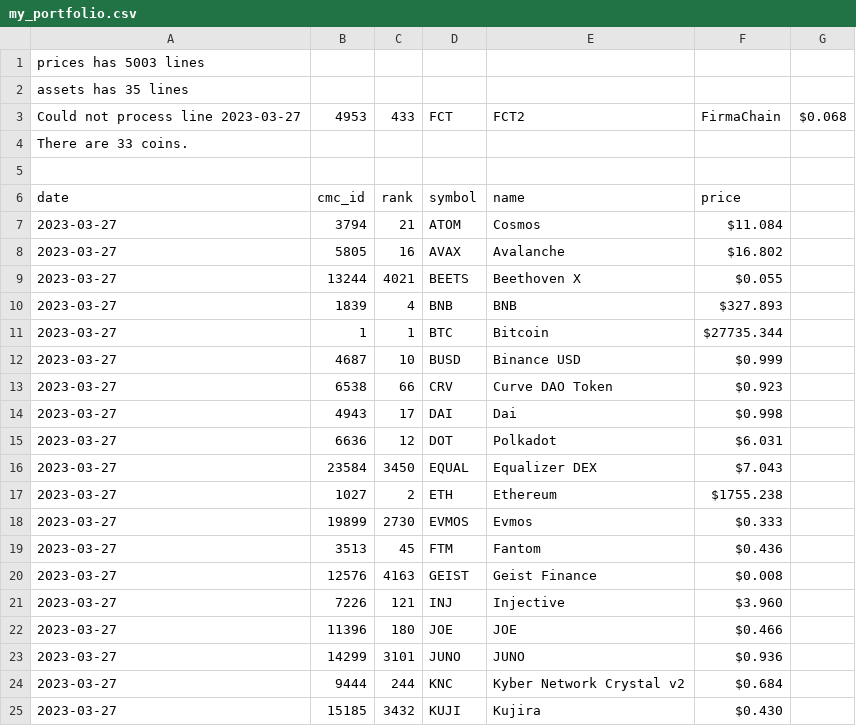
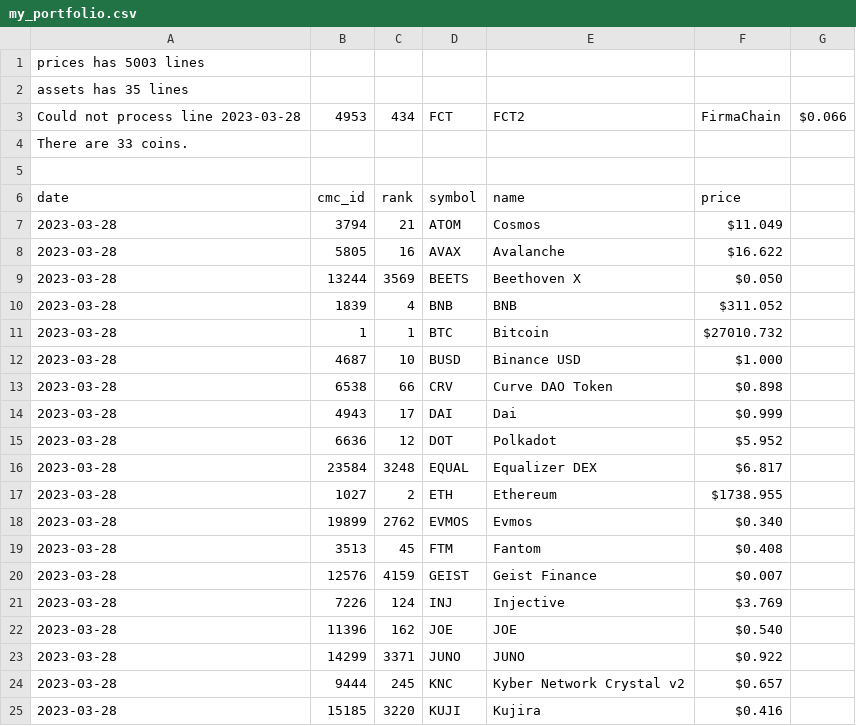
Before and after one commit to logicalgraphs/crypto-n-rust, a CSV file: data-files/csv/portfolio/my_portfolio.csv, drawn as a sheet; only a part is shown; the diff covers the shown part only.

Commit message:
Archiving data-files/csv/portfolio/portfolio-2023-03-28.csv

```diff
--- a/data-files/csv/portfolio/my_portfolio.csv
+++ b/data-files/csv/portfolio/my_portfolio.csv
@@ -2,3 +2,3 @@ prices has 5003 lines
 assets has 35 lines
-Could not process line 2023-03-27,4953,433,FCT,FCT2,FirmaChain,$0.068
+Could not process line 2023-03-28,4953,434,FCT,FCT2,FirmaChain,$0.066
 There are 33 coins.
@@ -6,20 +6,20 @@ There are 33 coins.
 date,cmc_id,rank,symbol,name,price
-2023-03-27,3794,21,ATOM,Cosmos,$11.084
-2023-03-27,5805,16,AVAX,Avalanche,$16.802
-2023-03-27,13244,4021,BEETS,Beethoven X,$0.055
-2023-03-27,1839,4,BNB,BNB,$327.893
-2023-03-27,1,1,BTC,Bitcoin,$27735.344
-2023-03-27,4687,10,BUSD,Binance USD,$0.999
-2023-03-27,6538,66,CRV,Curve DAO Token,$0.923
-2023-03-27,4943,17,DAI,Dai,$0.998
-2023-03-27,6636,12,DOT,Polkadot,$6.031
-2023-03-27,23584,3450,EQUAL,Equalizer DEX,$7.043
-2023-03-27,1027,2,ETH,Ethereum,$1755.238
-2023-03-27,19899,2730,EVMOS,Evmos,$0.333
-2023-03-27,3513,45,FTM,Fantom,$0.436
-2023-03-27,12576,4163,GEIST,Geist Finance,$0.008
-2023-03-27,7226,121,INJ,Injective,$3.960
-2023-03-27,11396,180,JOE,JOE,$0.466
-2023-03-27,14299,3101,JUNO,JUNO,$0.936
-2023-03-27,9444,244,KNC,Kyber Network Crystal v2,$0.684
-2023-03-27,15185,3432,KUJI,Kujira,$0.430
+2023-03-28,3794,21,ATOM,Cosmos,$11.049
+2023-03-28,5805,16,AVAX,Avalanche,$16.622
+2023-03-28,13244,3569,BEETS,Beethoven X,$0.050
+2023-03-28,1839,4,BNB,BNB,$311.052
+2023-03-28,1,1,BTC,Bitcoin,$27010.732
+2023-03-28,4687,10,BUSD,Binance USD,$1.000
+2023-03-28,6538,66,CRV,Curve DAO Token,$0.898
+2023-03-28,4943,17,DAI,Dai,$0.999
+2023-03-28,6636,12,DOT,Polkadot,$5.952
+2023-03-28,23584,3248,EQUAL,Equalizer DEX,$6.817
+2023-03-28,1027,2,ETH,Ethereum,$1738.955
+2023-03-28,19899,2762,EVMOS,Evmos,$0.340
+2023-03-28,3513,45,FTM,Fantom,$0.408
+2023-03-28,12576,4159,GEIST,Geist Finance,$0.007
+2023-03-28,7226,124,INJ,Injective,$3.769
+2023-03-28,11396,162,JOE,JOE,$0.540
+2023-03-28,14299,3371,JUNO,JUNO,$0.922
+2023-03-28,9444,245,KNC,Kyber Network Crystal v2,$0.657
+2023-03-28,15185,3220,KUJI,Kujira,$0.416
```
Also changed, not shown: 35 edited cells elsewhere in this file.
